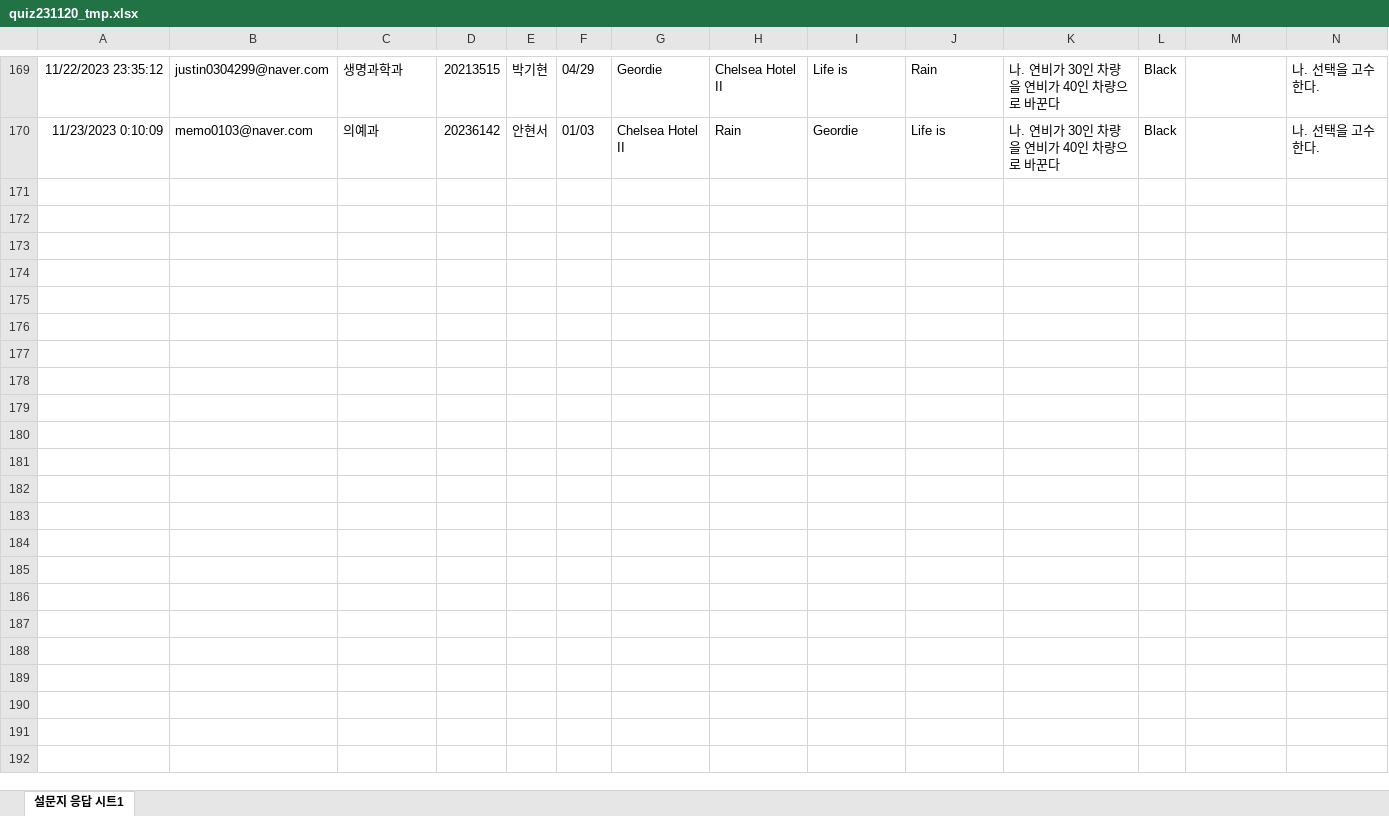
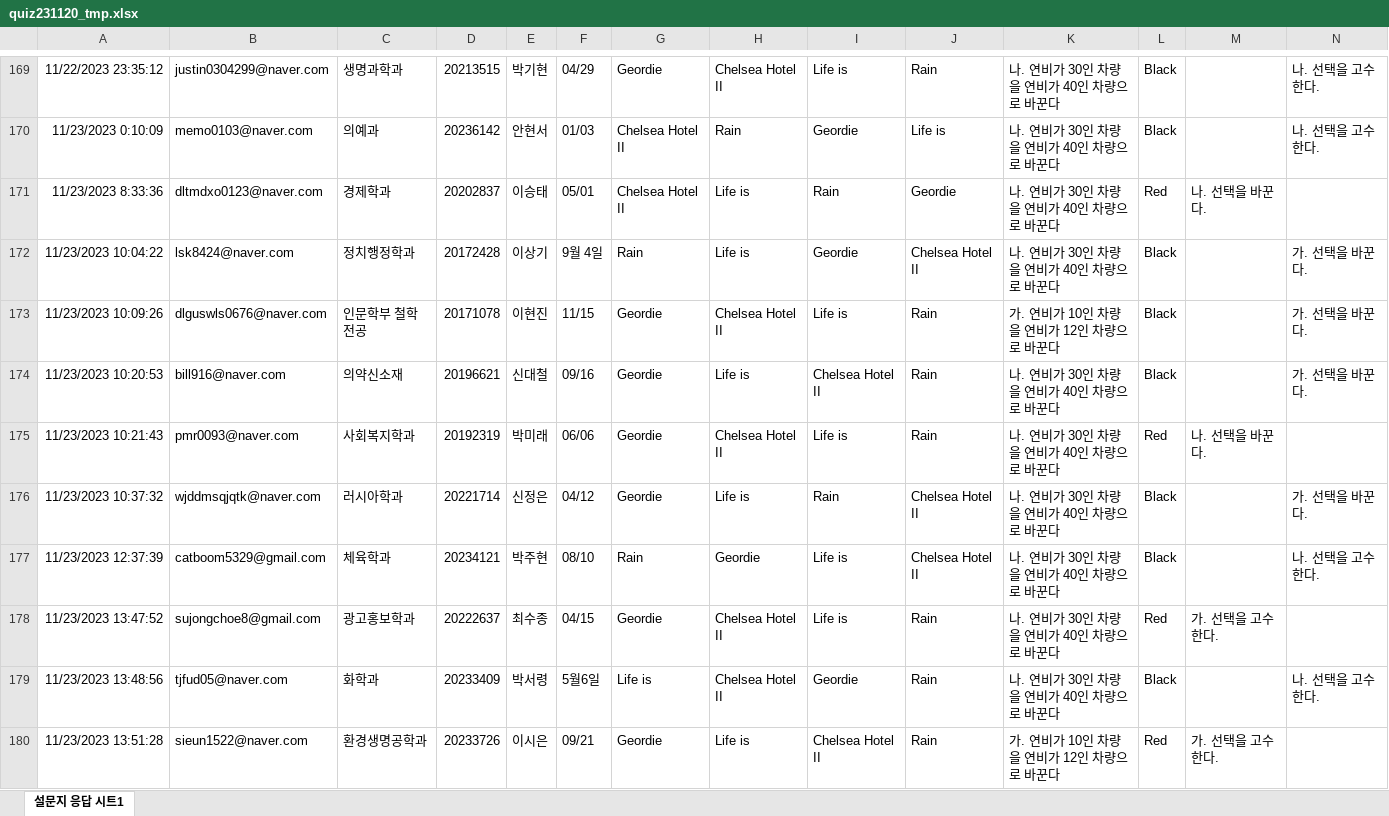
Before and after one commit to kwlee58/class202302, an Excel workbook: R/data/quiz231120_tmp.xlsx, sheet 설문지 응답 시트1, drawn as a sheet; only a part is shown, gaps mark what is left out; values as stored, in another font and other column widths than the file's, no borders; charts and pictures not drawn; the diff covers the shown part only; the diff names each change by its address in the sheet, - before the commit and + after, or states it on an @@ line.

```diff
--- a/R/data/quiz231120_tmp.xlsx (sheet 설문지 응답 시트1)
+++ b/R/data/quiz231120_tmp.xlsx (sheet 설문지 응답 시트1)
+row 171: 11/23/2023 8:33:36 | dltmdxo0123@naver.com | 경제학과 | 20202837 | 이승태 | 05/01 | Chelsea Hotel II | Life is | Rain | Geordie | 나. 연비가 30인 차량을 연비가 40인 차량으로 바꾼다 | Red | 나. 선택을 바꾼다.
+row 172: 11/23/2023 10:04:22 | lsk8424@naver.com | 정치행정학과 | 20172428 | 이상기 | 9월 4일 | Rain | Life is | Geordie | Chelsea Hotel II | 나. 연비가 30인 차량을 연비가 40인 차량으로 바꾼다 | Black |  | 가. 선택을 바꾼다.
+row 173: 11/23/2023 10:09:26 | dlguswls0676@naver.com | 인문학부 철학전공 | 20171078 | 이현진 | 11/15 | Geordie | Chelsea Hotel II | Life is | Rain | 가. 연비가 10인 차량을 연비가 12인 차량으로 바꾼다 | Black |  | 가. 선택을 바꾼다.
+row 174: 11/23/2023 10:20:53 | bill916@naver.com | 의약신소재 | 20196621 | 신대철 | 09/16 | Geordie | Life is | Chelsea Hotel II | Rain | 나. 연비가 30인 차량을 연비가 40인 차량으로 바꾼다 | Black |  | 가. 선택을 바꾼다.
+row 175: 11/23/2023 10:21:43 | pmr0093@naver.com | 사회복지학과 | 20192319 | 박미래 | 06/06 | Geordie | Chelsea Hotel II | Life is | Rain | 나. 연비가 30인 차량을 연비가 40인 차량으로 바꾼다 | Red | 나. 선택을 바꾼다.
+row 176: 11/23/2023 10:37:32 | wjddmsqjqtk@naver.com | 러시아학과 | 20221714 | 신정은 | 04/12 | Geordie | Life is | Rain | Chelsea Hotel II | 나. 연비가 30인 차량을 연비가 40인 차량으로 바꾼다 | Black |  | 가. 선택을 바꾼다.
+row 177: 11/23/2023 12:37:39 | catboom5329@gmail.com | 체육학과 | 20234121 | 박주현 | 08/10 | Rain | Geordie | Life is | Chelsea Hotel II | 나. 연비가 30인 차량을 연비가 40인 차량으로 바꾼다 | Black |  | 나. 선택을 고수한다.
+row 178: 11/23/2023 13:47:52 | sujongchoe8@gmail.com | 광고홍보학과 | 20222637 | 최수종 | 04/15 | Geordie | Chelsea Hotel II | Life is | Rain | 나. 연비가 30인 차량을 연비가 40인 차량으로 바꾼다 | Red | 가. 선택을 고수한다.
+row 179: 11/23/2023 13:48:56 | tjfud05@naver.com | 화학과 | 20233409 | 박서령 | 5월6일 | Life is | Chelsea Hotel II | Geordie | Rain | 나. 연비가 30인 차량을 연비가 40인 차량으로 바꾼다 | Black |  | 나. 선택을 고수한다.
+row 180: 11/23/2023 13:51:28 | sieun1522@naver.com | 환경생명공학과 | 20233726 | 이시은 | 09/21 | Geordie | Life is | Chelsea Hotel II | Rain | 가. 연비가 10인 차량을 연비가 12인 차량으로 바꾼다 | Red | 가. 선택을 고수한다.
```
Also changed, not shown: 14 added rows elsewhere in this sheet, R/data/quiz231113.xlsx, R/data/quiz231120.xlsx, 15 other files.
